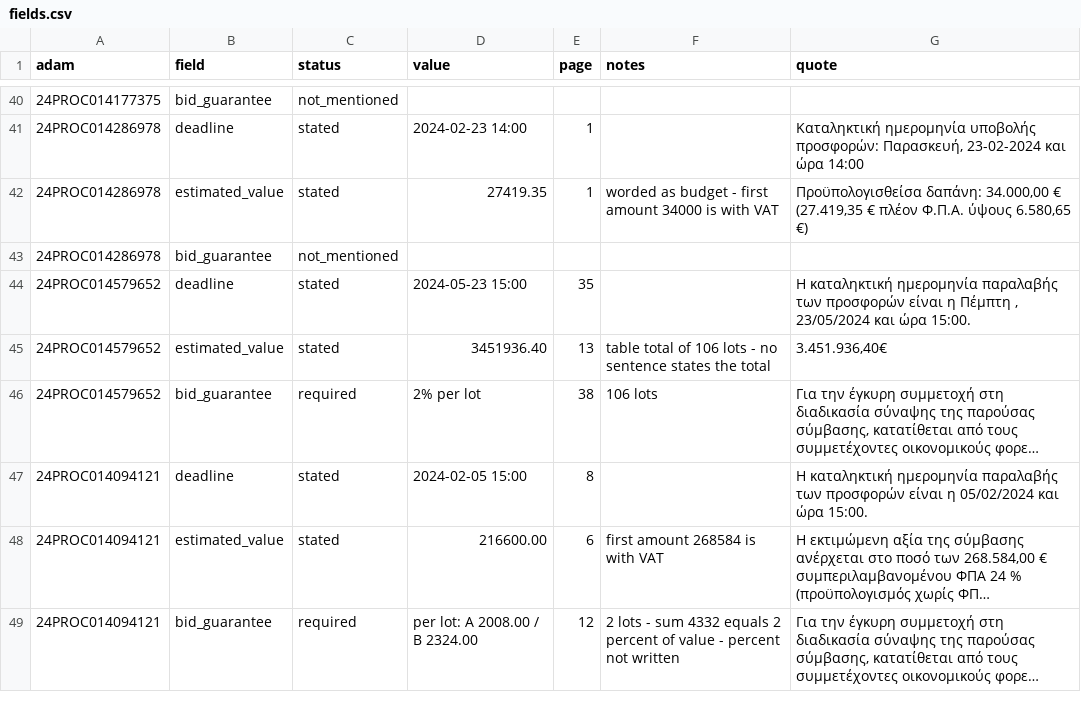
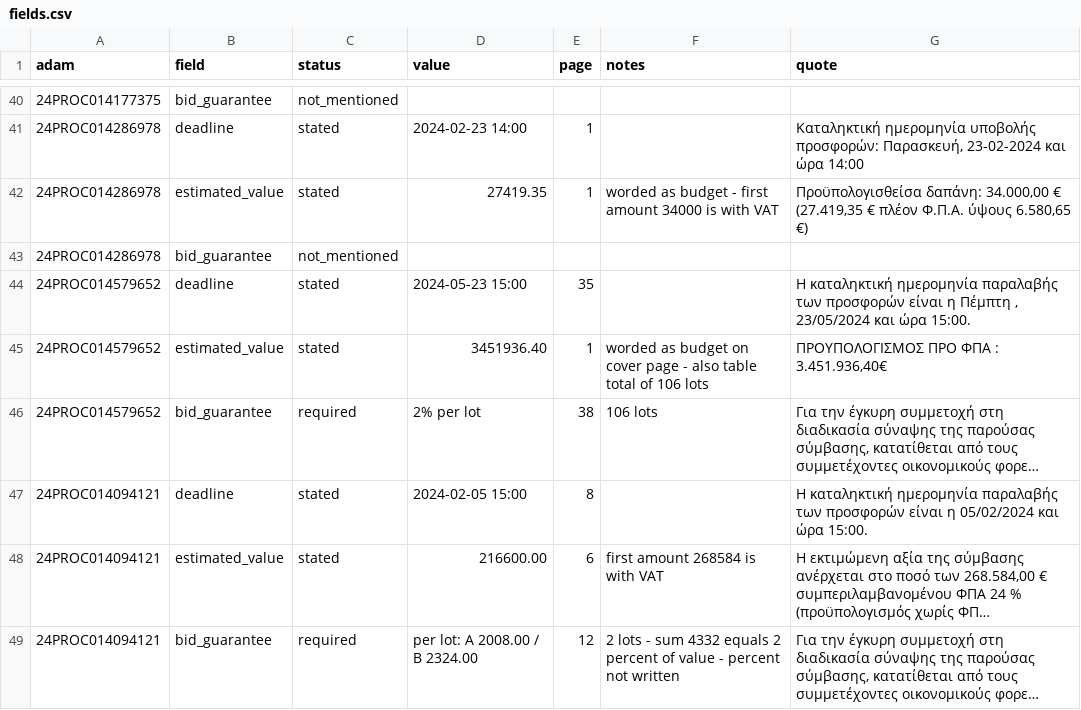
Before and after one commit to konstantinostraganos/greek-tender-analyzer, a CSV file: data/labels/fields.csv, drawn as a sheet; only a part is shown, gaps mark what is left out; long unchanged cells end in …; the diff names each change by its address in the sheet, - before the commit and + after, or states it on an @@ line.

Commit message:
Warn when a label quote also appears on an earlier page and fix one page

```diff
--- a/data/labels/fields.csv
+++ b/data/labels/fields.csv
-E45 (page): 13
+E45 (page): 1
-F45 (notes): table total of 106 lots - no sentence states the total
+F45 (notes): worded as budget on cover page - also table total of 106 lots
-G45 (quote): 3.451.936,40€
+G45 (quote): ΠΡΟΥΠΟΛΟΓΙΣΜΟΣ ΠΡΟ ΦΠΑ : 3.451.936,40€
```
Also changed, not shown: 1 other file.
